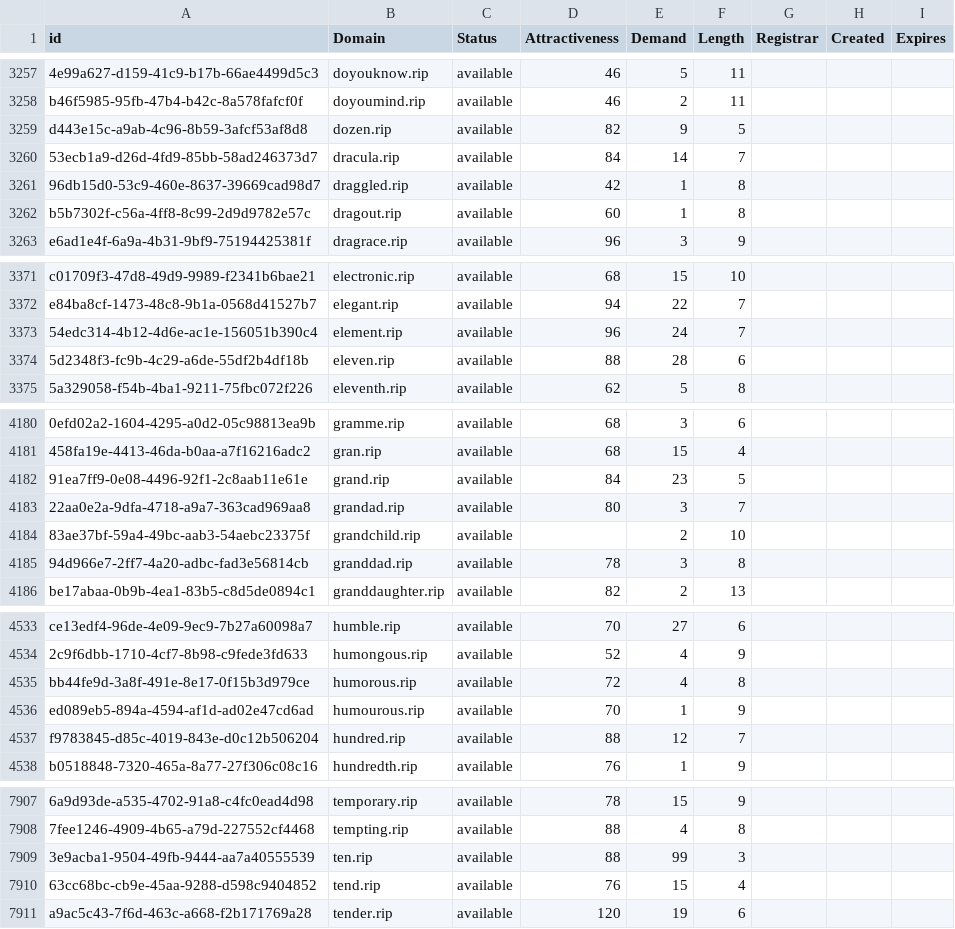
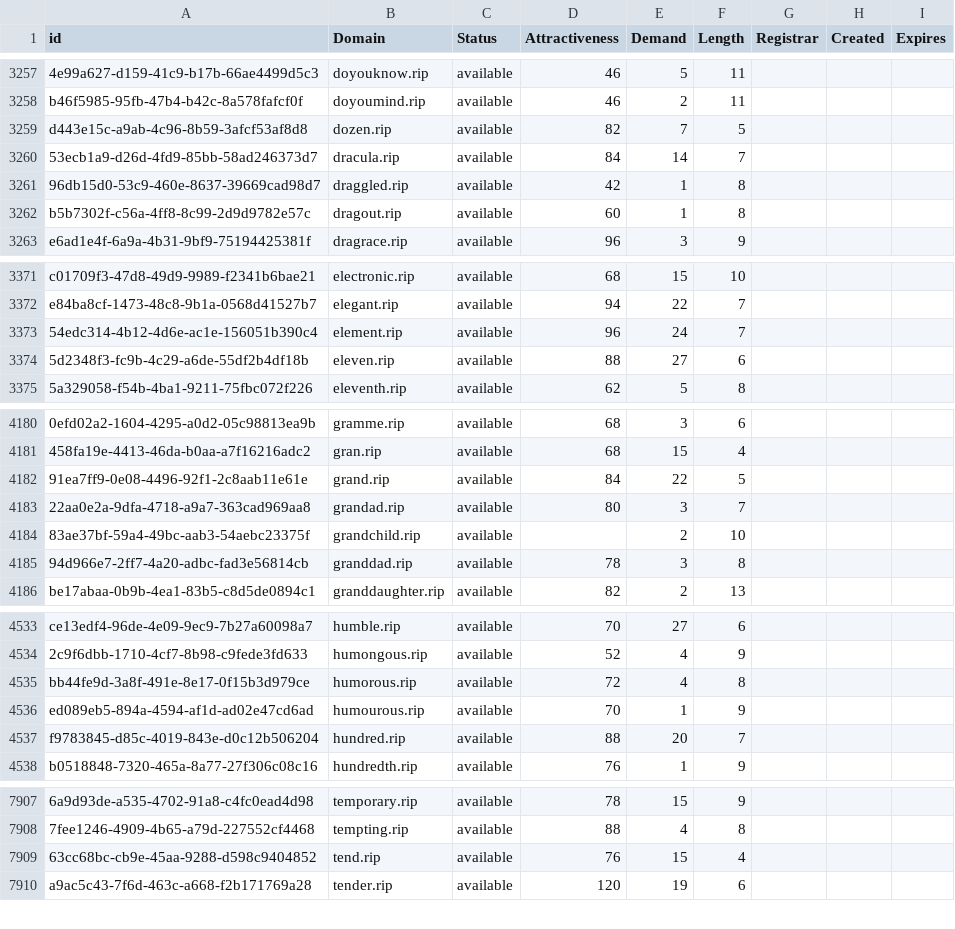
Before and after one commit to UniqueDomains/rip-oneword-domains, a CSV file: rip.csv, drawn as a sheet; only a part is shown, gaps mark what is left out; the diff covers the shown part only; the diff names each change by its address in the sheet, - before the commit and + after, or states it on an @@ line.

Commit message:
Domains update

```diff
--- a/rip.csv
+++ b/rip.csv
-E3259 (Demand): 9
+E3259 (Demand): 7
-E3374 (Demand): 28
+E3374 (Demand): 27
-E4182 (Demand): 23
+E4182 (Demand): 22
-E4537 (Demand): 12
+E4537 (Demand): 20
-row 7909: 3e9acba1-9504-49fb-9444-aa7a40555539 | ten.rip | available | 88 | 99 | 3
```
Also changed, not shown: 4 edited cells elsewhere in this file, 2 other files.
